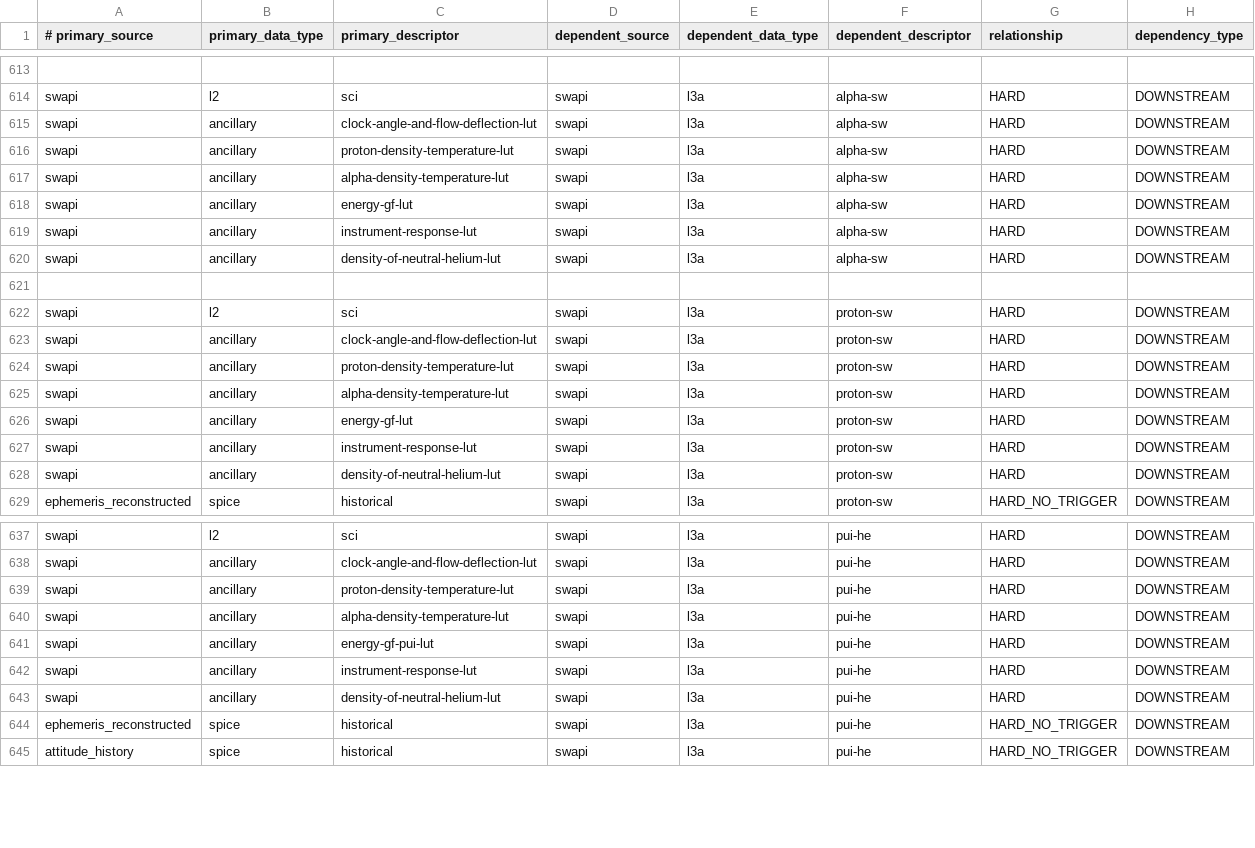
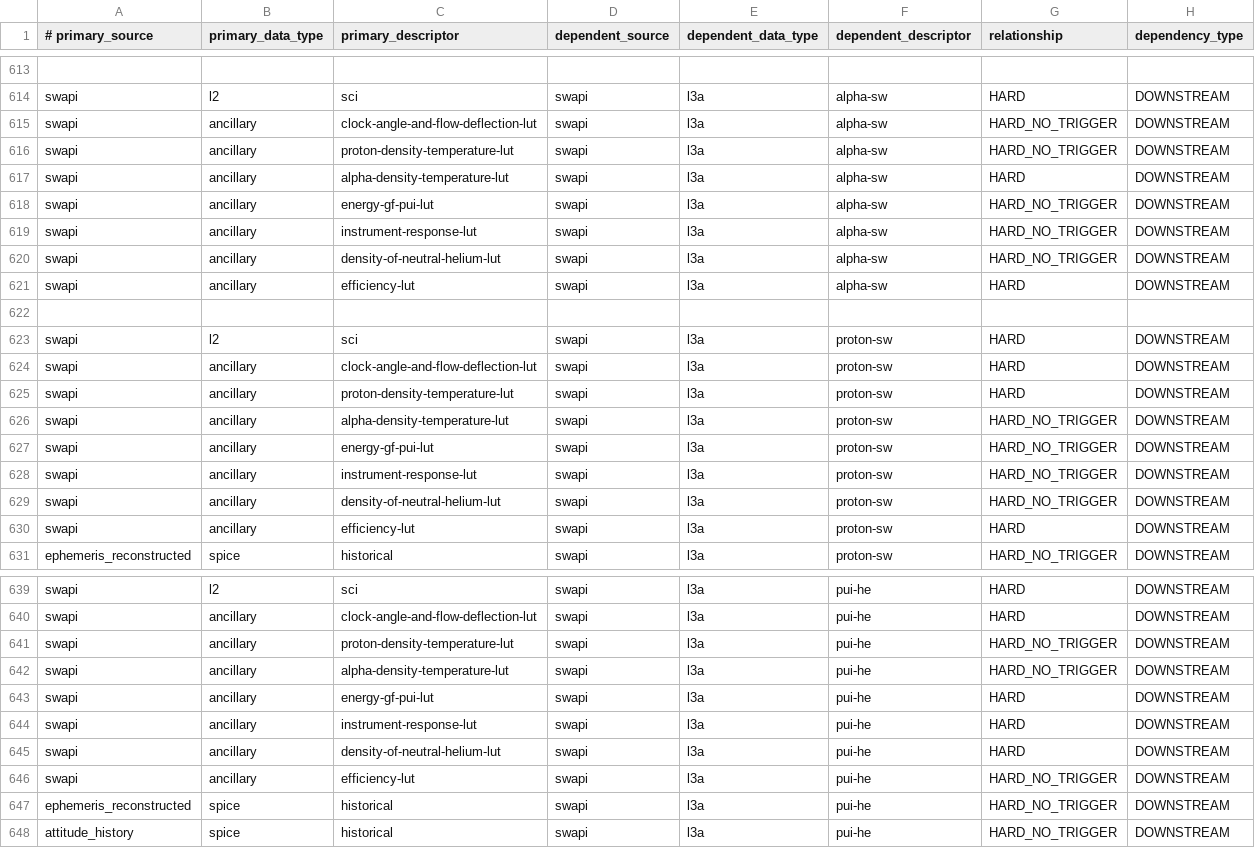
Before and after one commit to IMAP-Science-Operations-Center/sds-data-manager, a CSV file: sds_data_manager/lambda_code/SDSCode/pipeline_lambdas/dependency_config.csv, drawn as a sheet; only a part is shown, gaps mark what is left out; addresses are those after the commit; the diff covers the shown part only; the diff names each change by its address in the sheet, - before the commit and + after, or states it on an @@ line.

Commit message:
Add efficiency lookup to SWAPI L3a products and set some ancillary deps to no_trigger

```diff
--- a/sds_data_manager/lambda_code/SDSCode/pipeline_lambdas/dependency_config.csv
+++ b/sds_data_manager/lambda_code/SDSCode/pipeline_lambdas/dependency_config.csv
-G615:G616 (relationship): HARD
+G615:G616 (relationship): HARD_NO_TRIGGER
-C618 (primary_descriptor): energy-gf-lut
+C618 (primary_descriptor): energy-gf-pui-lut
-G618:G619 (relationship): HARD
+G618:G619 (relationship): HARD_NO_TRIGGER
+row 620: swapi | ancillary | density-of-neutral-helium-lut | swapi | l3a | alpha-sw | HARD_NO_TRIGGER | DOWNSTREAM
-C621 (primary_descriptor): density-of-neutral-helium-lut
+C621 (primary_descriptor): efficiency-lut
-G626:G628 (relationship): HARD
+G626:G628 (relationship): HARD_NO_TRIGGER
-C627 (primary_descriptor): energy-gf-lut
+C627 (primary_descriptor): energy-gf-pui-lut
+row 629: swapi | ancillary | density-of-neutral-helium-lut | swapi | l3a | proton-sw | HARD_NO_TRIGGER | DOWNSTREAM
-C630 (primary_descriptor): density-of-neutral-helium-lut
+C630 (primary_descriptor): efficiency-lut
-G641:G642 (relationship): HARD
+G641:G642 (relationship): HARD_NO_TRIGGER
+row 646: swapi | ancillary | efficiency-lut | swapi | l3a | pui-he | HARD_NO_TRIGGER | DOWNSTREAM
```
Also changed, not shown: 1 added row elsewhere in this file.
